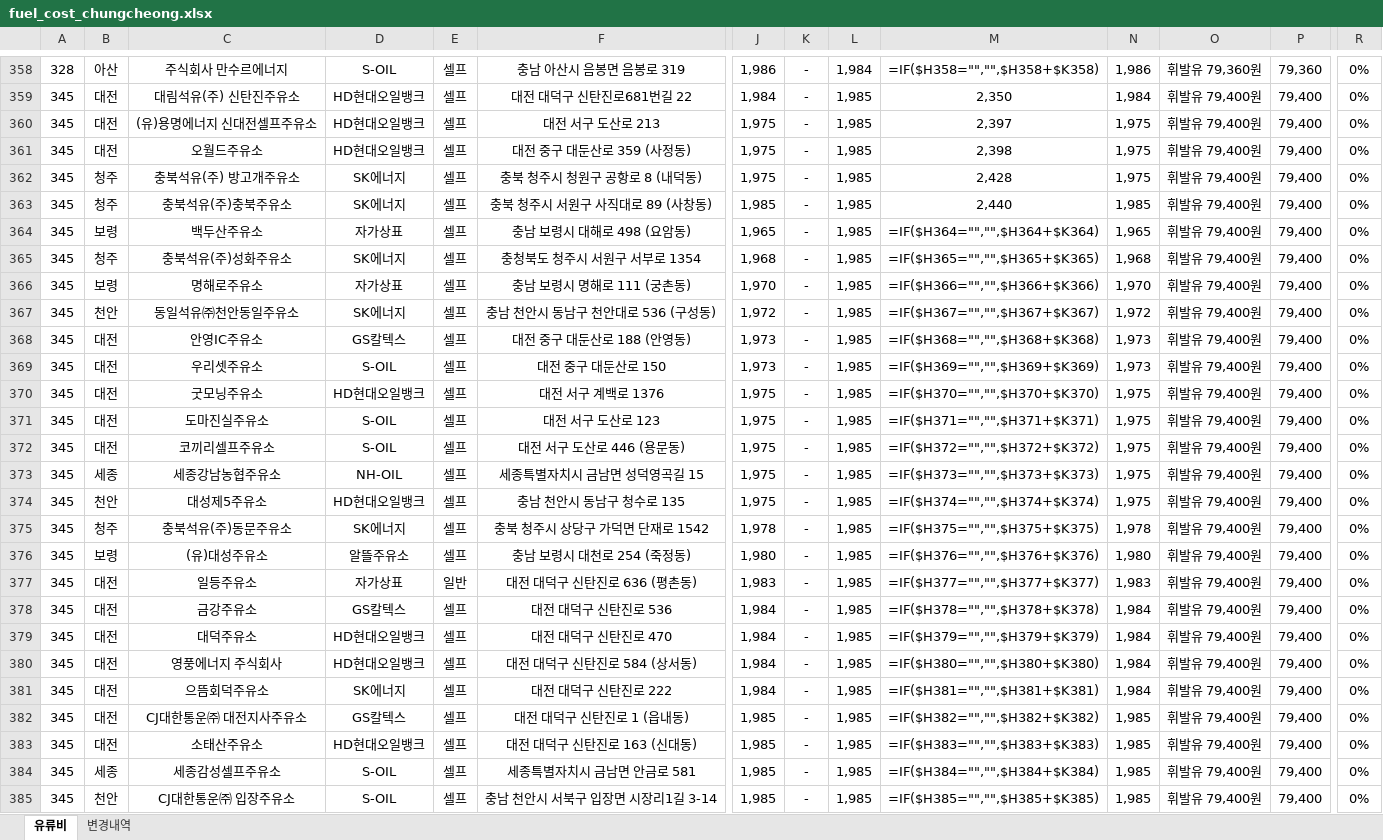
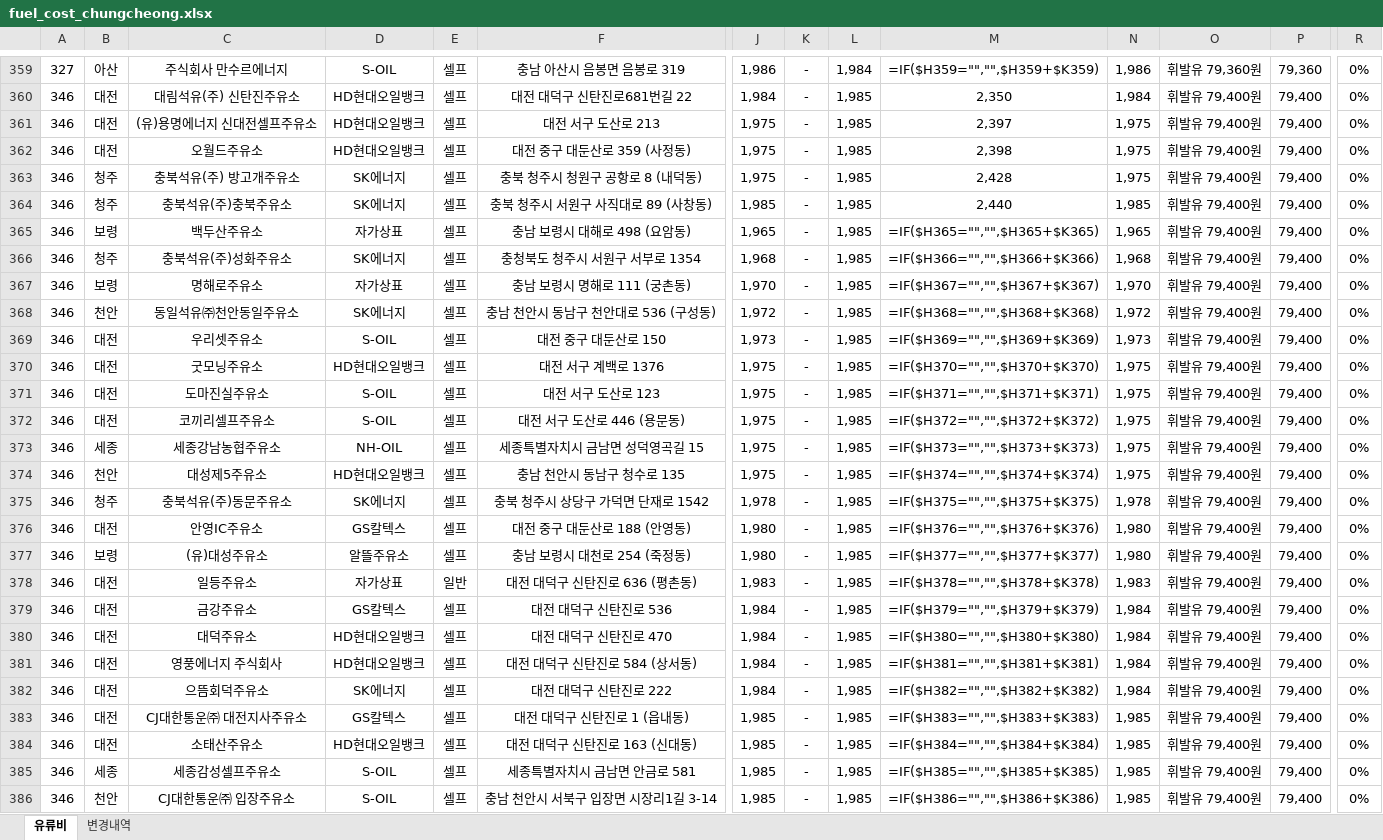
Before and after one commit to krwizxp/fcupdater, an Excel workbook: fuel_cost_chungcheong.xlsx, sheet 유류비, drawn as a sheet; only a part is shown, gaps mark what is left out; values as stored, in another font and other column widths than the file's, no borders; formulas without a stored value are shown as written; charts and pictures not drawn; removed rows and columns are numbered as before the commit, all else as after; rows hold the shown columns only; the diff covers the shown part only; the diff names each change by its address in the sheet, - before the commit and + after, or states it on an @@ line.

```diff
--- a/fuel_cost_chungcheong.xlsx (sheet 유류비)
+++ b/fuel_cost_chungcheong.xlsx (sheet 유류비)
-A359: 328
+A359: 327
-M359: =IF($H358="","",$H358+$K358)
+M359: =IF($H359="","",$H359+$K359)
-A360:A368: 345
+A360:A368: 346
-M365: =IF($H364="","",$H364+$K364)
+M365: =IF($H365="","",$H365+$K365)
-M366: =IF($H365="","",$H365+$K365)
+M366: =IF($H366="","",$H366+$K366)
-M367: =IF($H366="","",$H366+$K366)
+M367: =IF($H367="","",$H367+$K367)
-M368: =IF($H367="","",$H367+$K367)
+M368: =IF($H368="","",$H368+$K368)
-row 368: 345 | 대전 | 안영IC주유소 | GS칼텍스 | 셀프 | 대전 중구 대둔산로 188 (안영동) | 1,973 | - | 1,985 | =IF($H368="","",$H368+$K368) | 1,973 | 휘발유 79,400원 | 79,400 | 0%
-A369:A375: 345
+A369:A375: 346
+row 376: 346 | 대전 | 안영IC주유소 | GS칼텍스 | 셀프 | 대전 중구 대둔산로 188 (안영동) | 1,980 | - | 1,985 | =IF($H376="","",$H376+$K376) | 1,980 | 휘발유 79,400원 | 79,400 | 0%
-A377:A386: 345
+A377:A386: 346
-M377: =IF($H376="","",$H376+$K376)
+M377: =IF($H377="","",$H377+$K377)
-M378: =IF($H377="","",$H377+$K377)
+M378: =IF($H378="","",$H378+$K378)
-M379: =IF($H378="","",$H378+$K378)
+M379: =IF($H379="","",$H379+$K379)
-M380: =IF($H379="","",$H379+$K379)
+M380: =IF($H380="","",$H380+$K380)
-M381: =IF($H380="","",$H380+$K380)
+M381: =IF($H381="","",$H381+$K381)
-M382: =IF($H381="","",$H381+$K381)
+M382: =IF($H382="","",$H382+$K382)
-M383: =IF($H382="","",$H382+$K382)
+M383: =IF($H383="","",$H383+$K383)
-M384: =IF($H383="","",$H383+$K383)
+M384: =IF($H384="","",$H384+$K384)
-M385: =IF($H384="","",$H384+$K384)
+M385: =IF($H385="","",$H385+$K385)
-M386: =IF($H385="","",$H385+$K385)
+M386: =IF($H386="","",$H386+$K386)
```
Also changed, not shown: 23 added rows, 23 removed rows and 896 edited cells elsewhere in this sheet, sheet 변경내역, formulas that keep their value.
